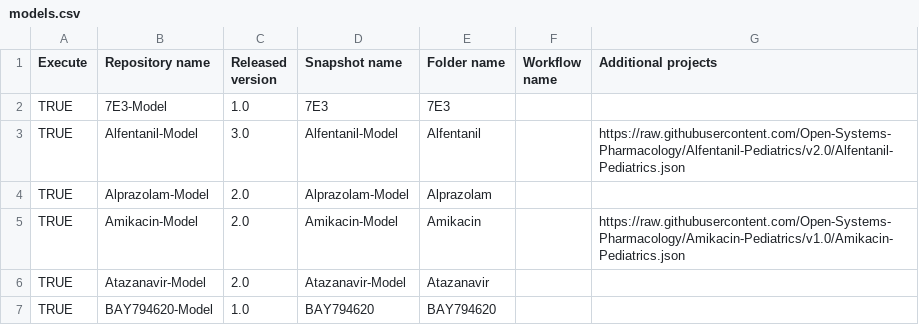
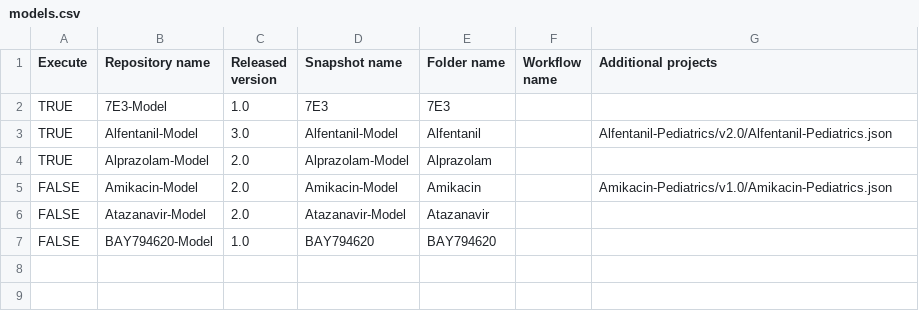
Before and after one commit to Open-Systems-Pharmacology/OSP-PBPK-Model-Library, a CSV file: models.csv, drawn as a sheet.

Commit message:
Update models.csv

```diff
--- a/models.csv
+++ b/models.csv
@@ -2,6 +2,6 @@ Execute,Repository name,Released version,Snapshot name,Folder name,Workflow name
 TRUE,7E3-Model,1.0,7E3,7E3,,
-TRUE,Alfentanil-Model,3.0,Alfentanil-Model,Alfentanil,,https://raw.githubusercontent.com/Open-Systems-Pharmacology/Alfentanil-Pediatrics/v2.0/Alfentanil-Pediatrics.json
+TRUE,Alfentanil-Model,3.0,Alfentanil-Model,Alfentanil,,Alfentanil-Pediatrics/v2.0/Alfentanil-Pediatrics.json
 TRUE,Alprazolam-Model,2.0,Alprazolam-Model,Alprazolam,,
-TRUE,Amikacin-Model,2.0,Amikacin-Model,Amikacin,,https://raw.githubusercontent.com/Open-Systems-Pharmacology/Amikacin-Pediatrics/v1.0/Amikacin-Pediatrics.json
-TRUE,Atazanavir-Model,2.0,Atazanavir-Model,Atazanavir,,
-TRUE,BAY794620-Model,1.0,BAY794620,BAY794620,,
+FALSE,Amikacin-Model,2.0,Amikacin-Model,Amikacin,,Amikacin-Pediatrics/v1.0/Amikacin-Pediatrics.json
+FALSE,Atazanavir-Model,2.0,Atazanavir-Model,Atazanavir,,
+FALSE,BAY794620-Model,1.0,BAY794620,BAY794620,,
```
